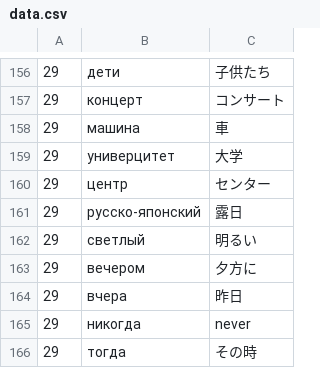
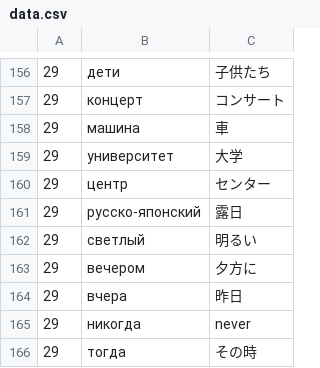
Before and after one commit to ebiyu/russian, a CSV file: data.csv, drawn as a sheet; only a part is shown, gaps mark what is left out.

Commit message:
Update data.csv

```diff
--- a/data.csv
+++ b/data.csv
@@ -158,3 +158,3 @@
 29,машина,車
-29,универцитет,大学
+29,универcитет,大学
 29,центр,センター
```
